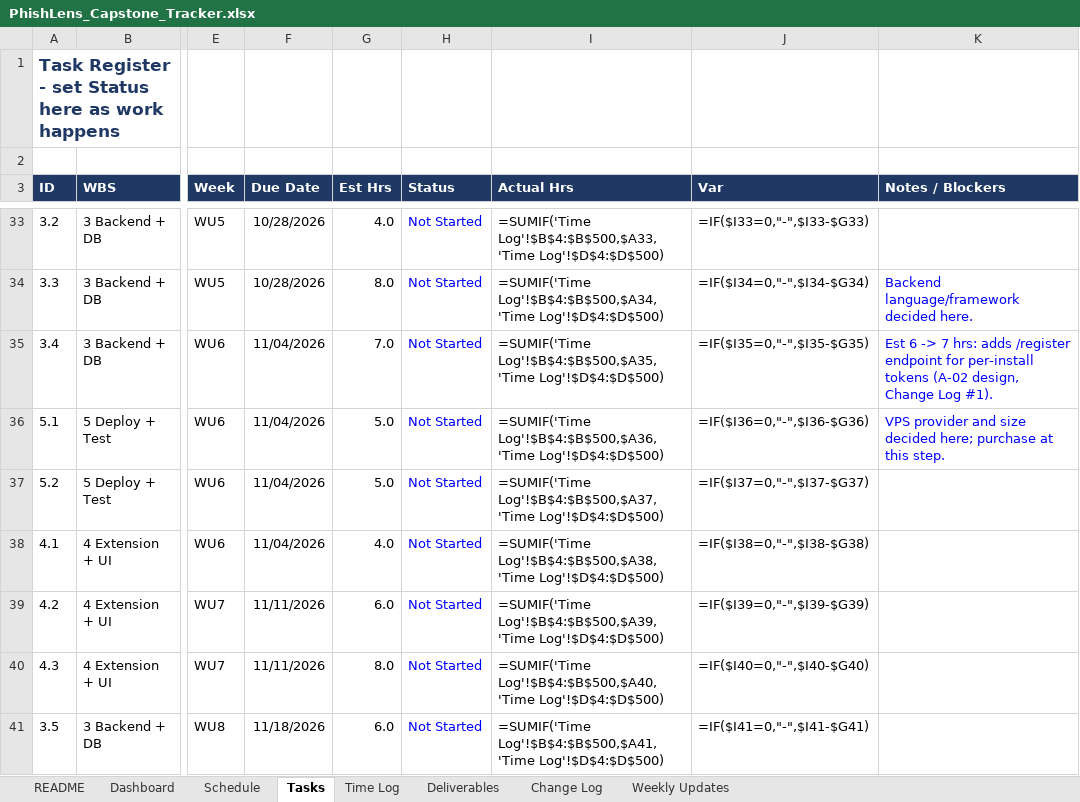
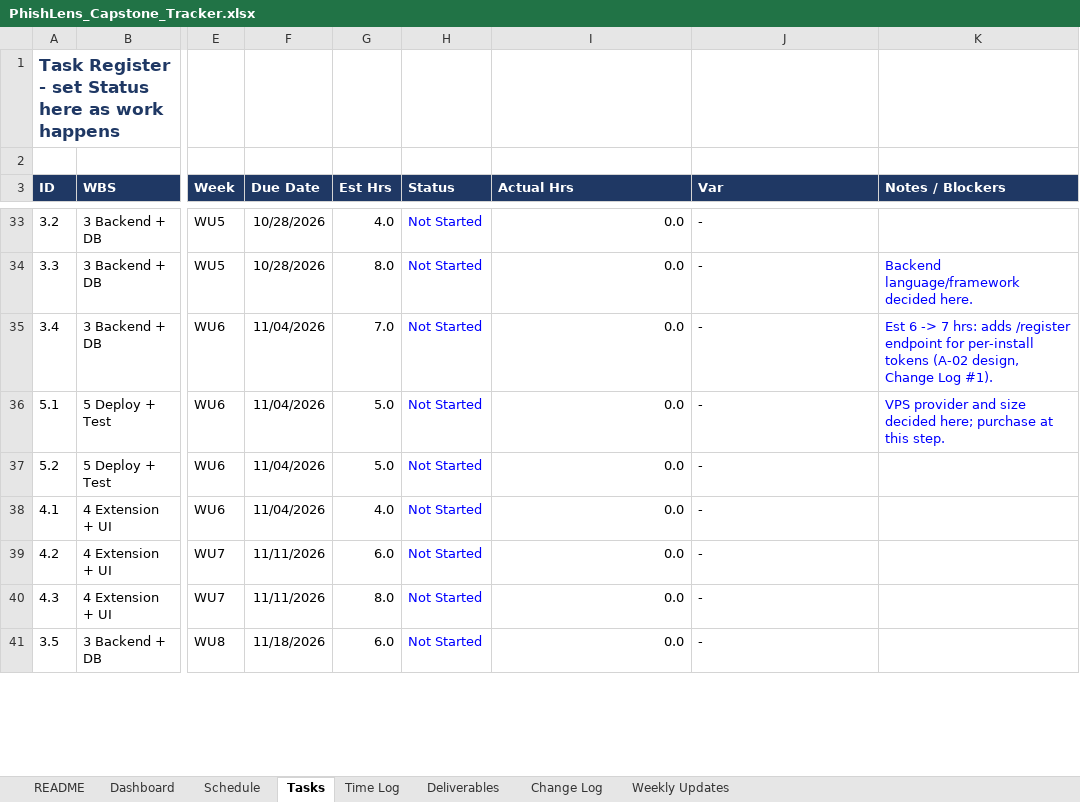
Before and after one commit to connorschell/PhishLens, an Excel workbook: PhishLens_Capstone_Tracker.xlsx, sheet Tasks, drawn as a sheet; only a part is shown, gaps mark what is left out; values as stored, in another font and other column widths than the file's, no borders; formulas without a stored value are shown as written; charts and pictures and conditional formats not drawn; the diff covers the shown part only; the diff names each change by its address in the sheet, - before the commit and + after, or states it on an @@ line.

```diff
--- a/PhishLens_Capstone_Tracker.xlsx (sheet Tasks)
+++ b/PhishLens_Capstone_Tracker.xlsx (sheet Tasks)
-I33 (Actual Hrs): =SUMIF('Time Log'!$B$4:$B$500,$A33,'Time Log'!$D$4:$D$500)
+I33 (Actual Hrs): 0.0
-J33 (Var): =IF($I33=0,"-",$I33-$G33)
+J33 (Var): -
-I34 (Actual Hrs): =SUMIF('Time Log'!$B$4:$B$500,$A34,'Time Log'!$D$4:$D$500)
+I34 (Actual Hrs): 0.0
-J34 (Var): =IF($I34=0,"-",$I34-$G34)
+J34 (Var): -
-I35 (Actual Hrs): =SUMIF('Time Log'!$B$4:$B$500,$A35,'Time Log'!$D$4:$D$500)
+I35 (Actual Hrs): 0.0
-J35 (Var): =IF($I35=0,"-",$I35-$G35)
+J35 (Var): -
-I36 (Actual Hrs): =SUMIF('Time Log'!$B$4:$B$500,$A36,'Time Log'!$D$4:$D$500)
+I36 (Actual Hrs): 0.0
-J36 (Var): =IF($I36=0,"-",$I36-$G36)
+J36 (Var): -
-I37 (Actual Hrs): =SUMIF('Time Log'!$B$4:$B$500,$A37,'Time Log'!$D$4:$D$500)
+I37 (Actual Hrs): 0.0
-J37 (Var): =IF($I37=0,"-",$I37-$G37)
+J37 (Var): -
-I38 (Actual Hrs): =SUMIF('Time Log'!$B$4:$B$500,$A38,'Time Log'!$D$4:$D$500)
+I38 (Actual Hrs): 0.0
-J38 (Var): =IF($I38=0,"-",$I38-$G38)
+J38 (Var): -
-I39 (Actual Hrs): =SUMIF('Time Log'!$B$4:$B$500,$A39,'Time Log'!$D$4:$D$500)
+I39 (Actual Hrs): 0.0
-J39 (Var): =IF($I39=0,"-",$I39-$G39)
+J39 (Var): -
-I40 (Actual Hrs): =SUMIF('Time Log'!$B$4:$B$500,$A40,'Time Log'!$D$4:$D$500)
+I40 (Actual Hrs): 0.0
-J40 (Var): =IF($I40=0,"-",$I40-$G40)
+J40 (Var): -
-I41 (Actual Hrs): =SUMIF('Time Log'!$B$4:$B$500,$A41,'Time Log'!$D$4:$D$500)
+I41 (Actual Hrs): 0.0
-J41 (Var): =IF($I41=0,"-",$I41-$G41)
+J41 (Var): -
```
Also changed, not shown: 3 added rows, 1 removed row and 78 edited cells elsewhere in this sheet, sheet Time Log, sheet Dashboard, sheet Schedule, sheet Change Log, sheet Weekly Updates, sheet Deliverables, charts or pictures, 21 other files.
